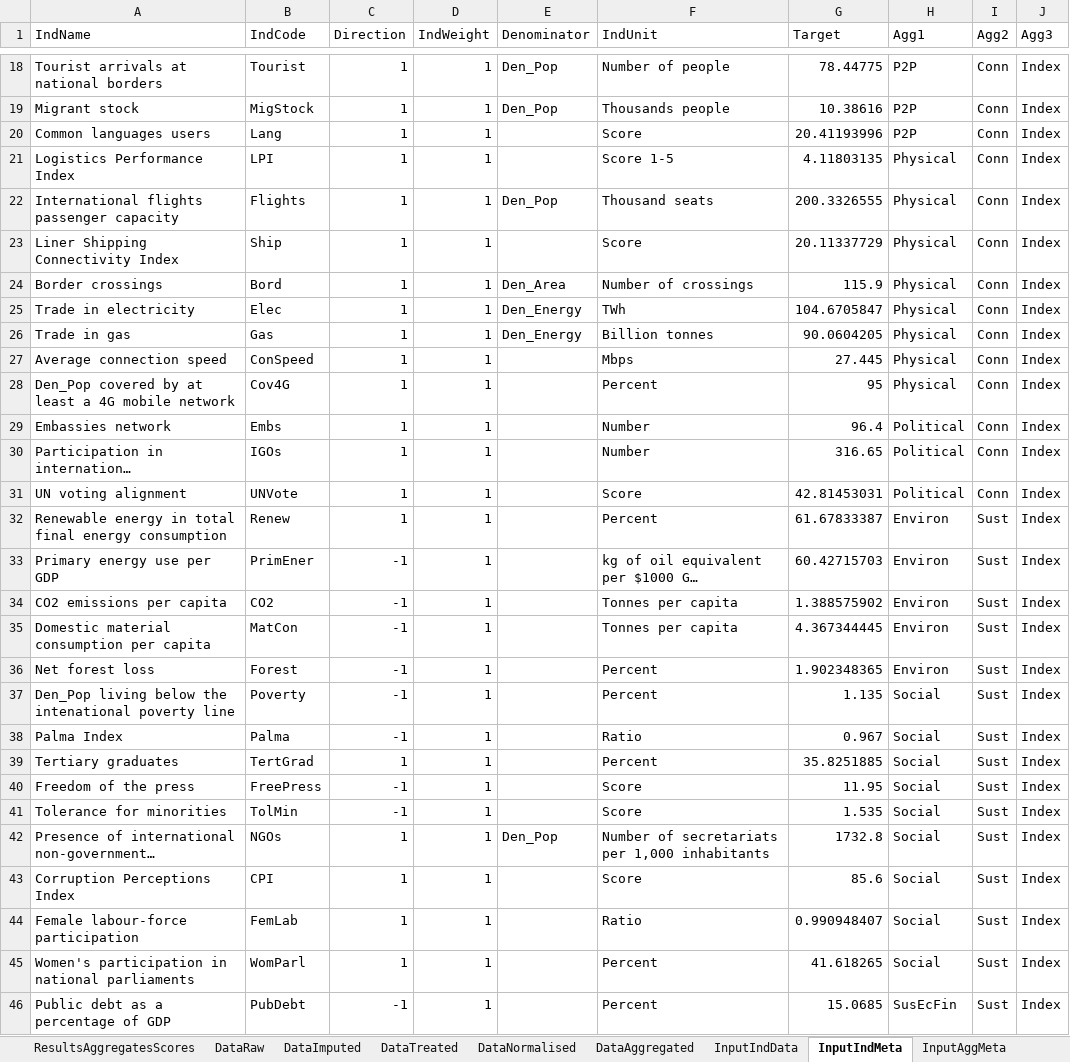
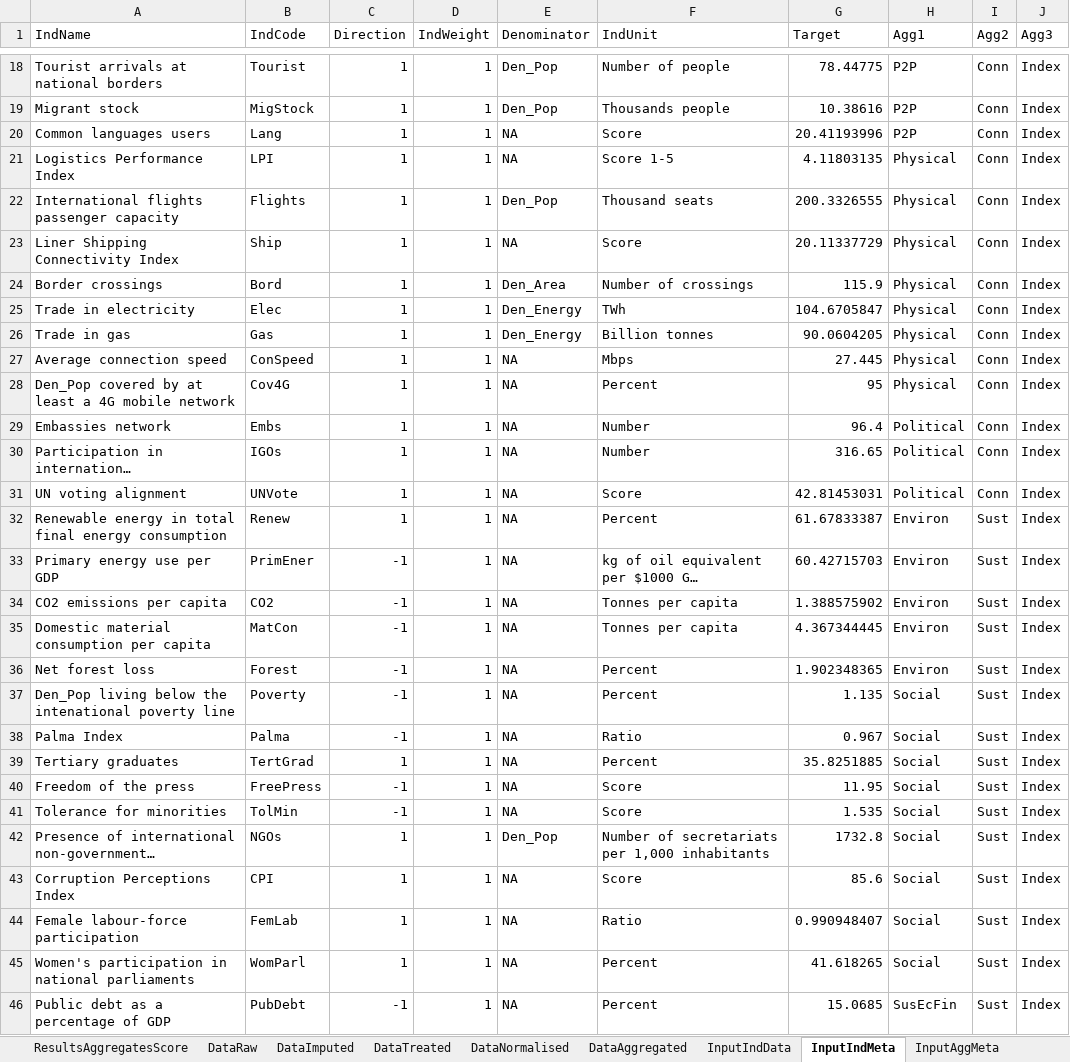
Before and after one commit to bluefoxr/COINrDemo, an Excel workbook: ASEM_demo_results.xlsx, sheet InputIndMeta, drawn as a sheet; only a part is shown, gaps mark what is left out; long unchanged cells end in …; values as stored, in another font and other column widths than the file's, no borders; the diff covers the shown part only; the diff names each change by its address in the sheet, - before the commit and + after, or states it on an @@ line.

```diff
--- a/ASEM_demo_results.xlsx (sheet InputIndMeta)
+++ b/ASEM_demo_results.xlsx (sheet InputIndMeta)
-sheet tab: ResultsAggregatesScores
+sheet tab: ResultsAggregatesScore
-E20:E21 (Denominator): (empty)
+E20:E21 (Denominator): NA
-E23 (Denominator): (empty)
+E23 (Denominator): NA
-E27:E41 (Denominator): (empty)
+E27:E41 (Denominator): NA
-E43:E46 (Denominator): (empty)
+E43:E46 (Denominator): NA
```
Also changed, not shown: 10 edited cells elsewhere in this sheet, sheet DataAggregated, sheet DataNormalised, sheet RawCorrelations, sheet RawStatTable, sheet RawDenomCorrelations, sheet InputDenominators, 5 more sheets, ASEM_input_sheets.xlsx, 3 other files.
